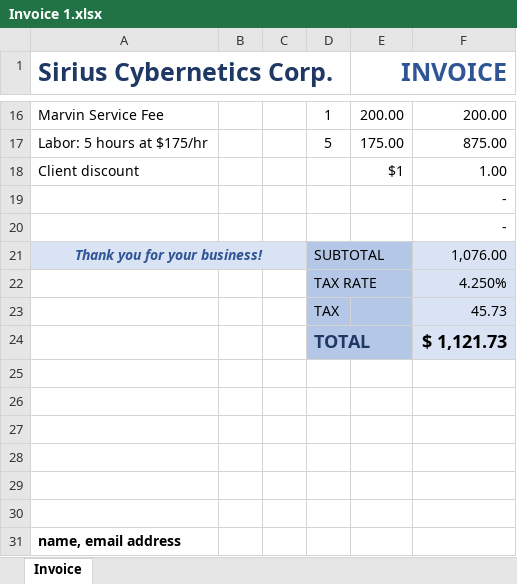
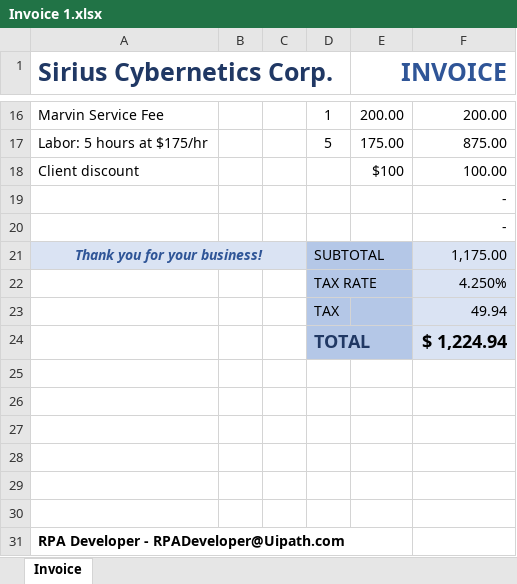
Before and after one commit to MiguelAngelAparicio/UiPath_DescuentoFacturas, an Excel workbook: facturas/Invoice 1.xlsx, sheet Invoice, drawn as a sheet; only a part is shown, gaps mark what is left out; values as stored, in another font and other column widths than the file's, no borders; the diff names each change by its address in the sheet, - before the commit and + after, or states it on an @@ line.

```diff
--- a/facturas/Invoice 1.xlsx (sheet Invoice)
+++ b/facturas/Invoice 1.xlsx (sheet Invoice)
-E18 (INVOICE): $1
+E18 (INVOICE): $100
-F18: 1.00
+F18: 100.00
-F21: 1,076.00
+F21: 1,175.00
-F23: 45.73
+F23: 49.94
-F24: $ 1,121.73
+F24: $ 1,224.94
-A31 (Sirius Cybernetics Corp.): name, email address
+A31 (Sirius Cybernetics Corp.): RPA Developer - RPADeveloper@Uipath.com
```
Also changed, not shown: facturas/Invoice 2.xlsx, facturas/Invoice 3.xlsx, 13 other files.
